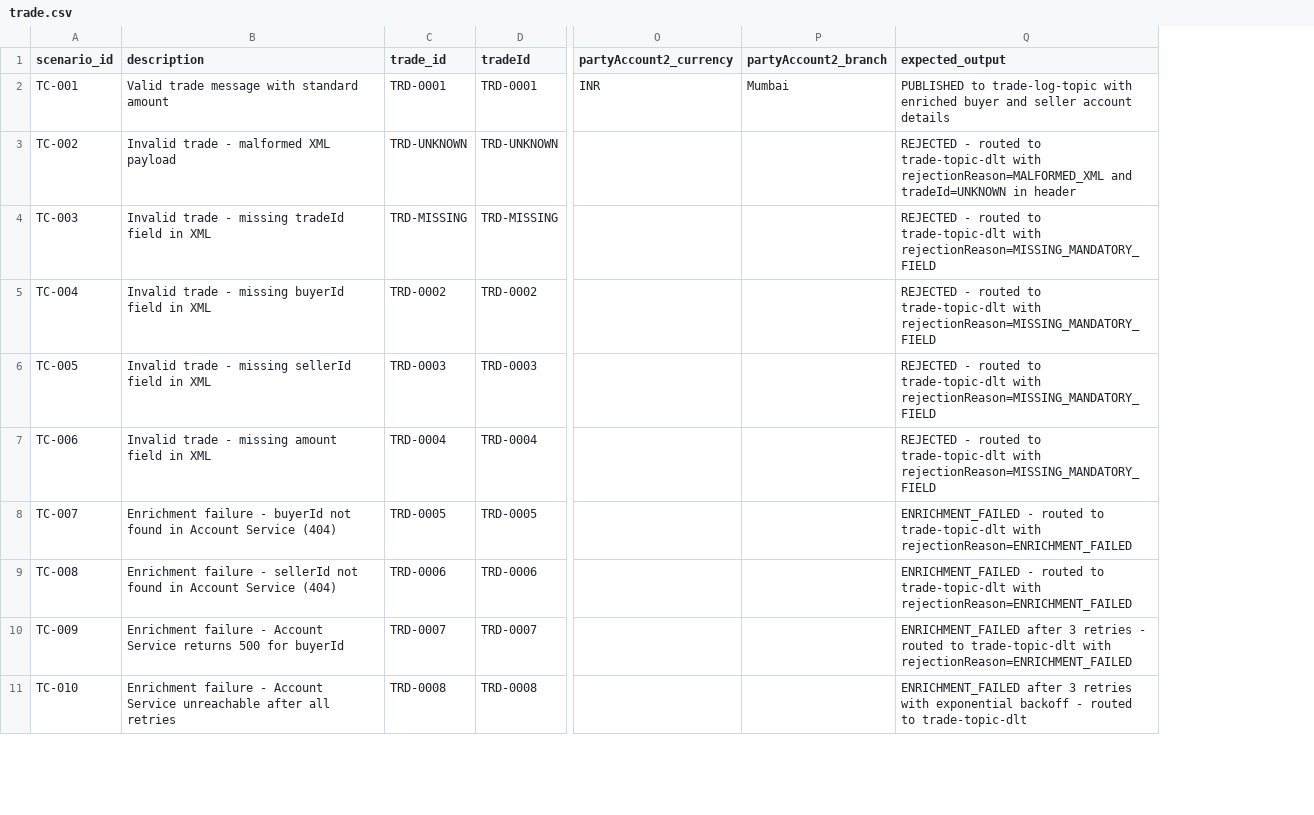
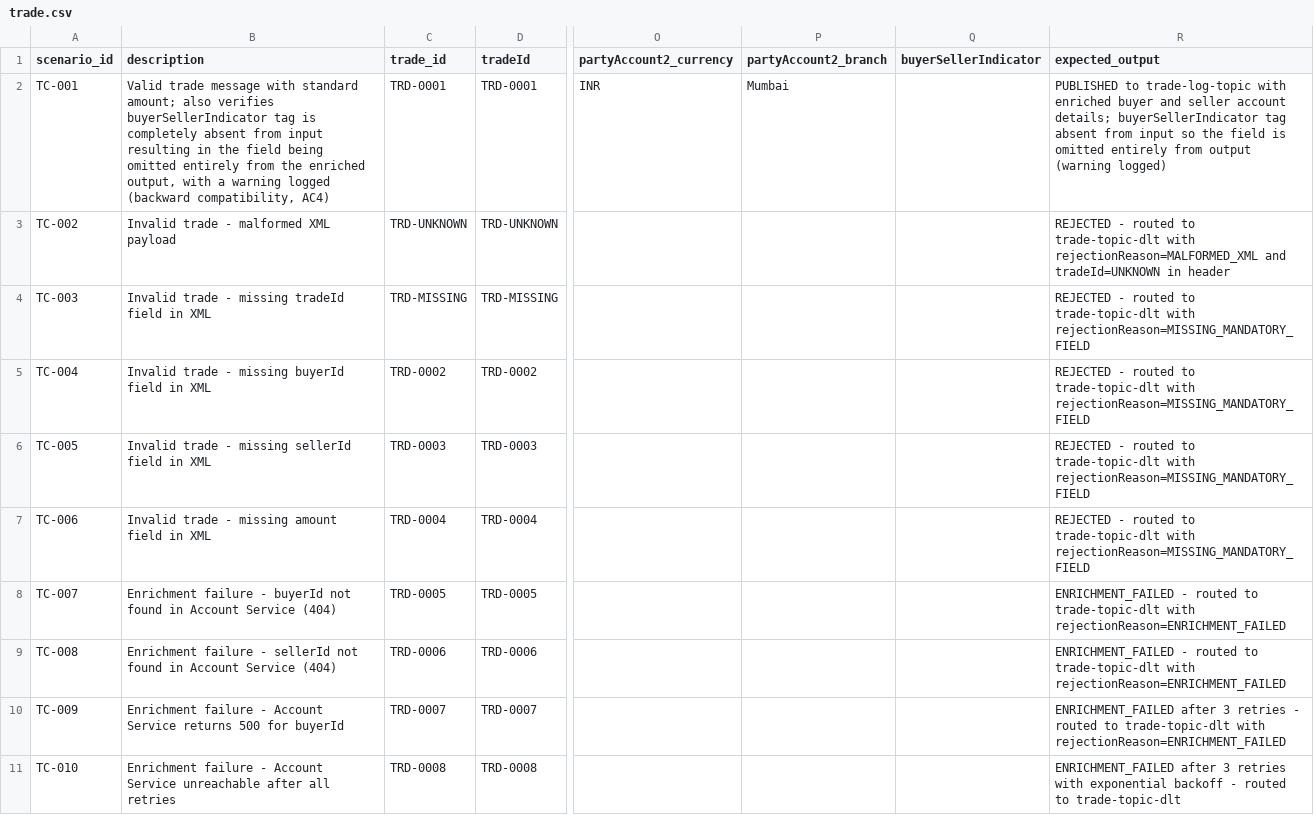
Before and after one commit to vanessarodriguesatwork/Trade-Enrichment-System, a CSV file: system-regression/resources/trade.csv, drawn as a sheet; only a part is shown, gaps mark what is left out; addresses are those after the commit; the diff covers the shown part only; the diff names each change by its address in the sheet, - before the commit and + after, or states it on an @@ line.

```diff
--- a/system-regression/resources/trade.csv
+++ b/system-regression/resources/trade.csv
+column Q (buyerSellerIndicator), empty
-B2 (description): …with standard amount
+B2 (description): …with standard amount; also verifies buyerSellerIndicator tag is completely absent from input resulting in the field being omitted entirely from the enriched output, with a warning logged (backward compatibility, AC4)
-R2 (expected_output): …seller account details
+R2 (expected_output): …seller account details; buyerSellerIndicator tag absent from input so the field is omitted entirely from output (warning logged)
```
Also changed, not shown: 2 added rows and 15 edited cells elsewhere in this file, 12 other files.
